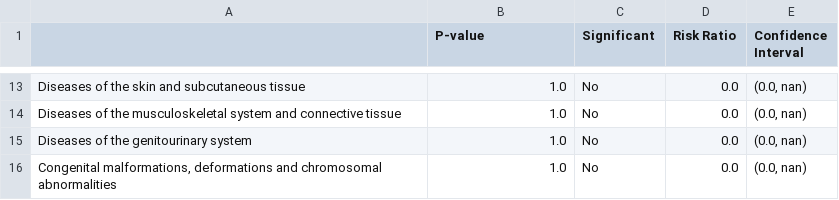
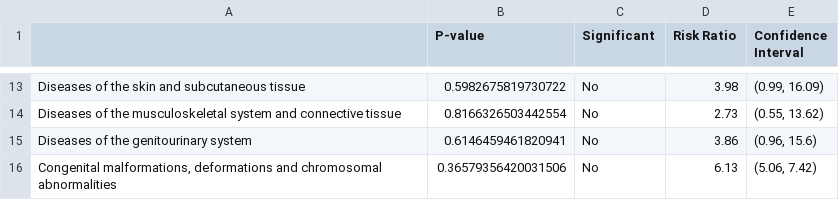
Before and after one commit to MonicaMueller/big-data-final-project, a CSV file: analysis/1c_chi_square_RR_table.csv, drawn as a sheet; only a part is shown, gaps mark what is left out; the diff covers the shown part only; the diff names each change by its address in the sheet, - before the commit and + after, or states it on an @@ line.

```diff
--- a/analysis/1c_chi_square_RR_table.csv
+++ b/analysis/1c_chi_square_RR_table.csv
-B13 (P-value): 1.0
+B13 (P-value): 0.5982675819730722
-D13 (Risk Ratio): 0.0
+D13 (Risk Ratio): 3.98
-E13 (Confidence Interval): (0.0, nan)
+E13 (Confidence Interval): (0.99, 16.09)
-B14 (P-value): 1.0
+B14 (P-value): 0.8166326503442554
-D14 (Risk Ratio): 0.0
+D14 (Risk Ratio): 2.73
-E14 (Confidence Interval): (0.0, nan)
+E14 (Confidence Interval): (0.55, 13.62)
-B15 (P-value): 1.0
+B15 (P-value): 0.6146459461820941
-D15 (Risk Ratio): 0.0
+D15 (Risk Ratio): 3.86
-E15 (Confidence Interval): (0.0, nan)
+E15 (Confidence Interval): (0.96, 15.6)
-B16 (P-value): 1.0
+B16 (P-value): 0.36579356420031506
-D16 (Risk Ratio): 0.0
+D16 (Risk Ratio): 6.13
-E16 (Confidence Interval): (0.0, nan)
+E16 (Confidence Interval): (5.06, 7.42)
```
Also changed, not shown: 33 edited cells elsewhere in this file, 17 other files.
